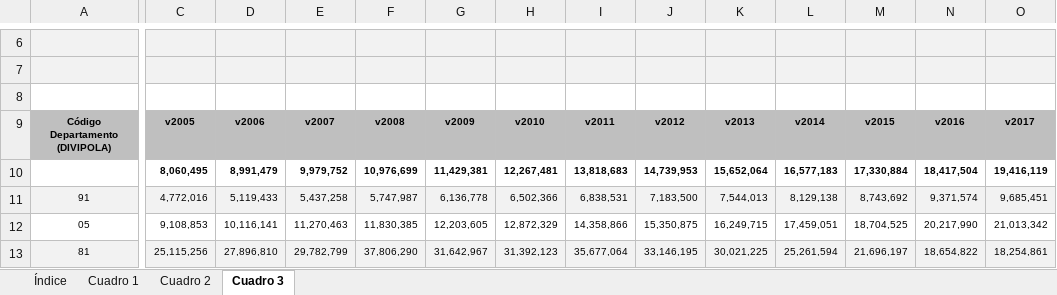
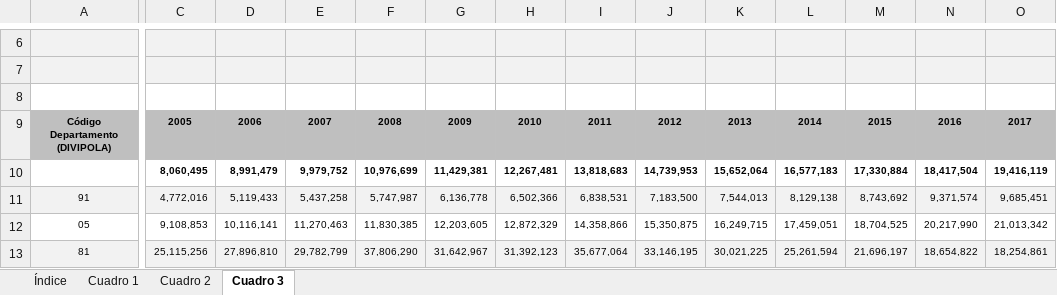
Before and after one commit to it-ces/cluster, an Excel workbook: anexo-2019-preliminar-PIB-total-por-departamento.xlsx, sheet Cuadro 3, drawn as a sheet; only a part is shown, gaps mark what is left out; values as stored, in another font and other column widths than the file's, no borders; charts and pictures not drawn; the diff covers the shown part only; the diff names each change by its address in the sheet, - before the commit and + after, or states it on an @@ line.

Commit message:
revert

```diff
--- a/anexo-2019-preliminar-PIB-total-por-departamento.xlsx (sheet Cuadro 3)
+++ b/anexo-2019-preliminar-PIB-total-por-departamento.xlsx (sheet Cuadro 3)
-C9: v2005
+C9: 2005
-D9: v2006
+D9: 2006
-E9: v2007
+E9: 2007
-F9: v2008
+F9: 2008
-G9: v2009
+G9: 2009
-H9: v2010
+H9: 2010
-I9: v2011
+I9: 2011
-J9: v2012
+J9: 2012
-K9: v2013
+K9: 2013
-L9: v2014
+L9: 2014
-M9: v2015
+M9: 2015
-N9: v2016
+N9: 2016
-O9: v2017
+O9: 2017
```
Also changed, not shown: 2 edited cells elsewhere in this sheet, charts or pictures.
